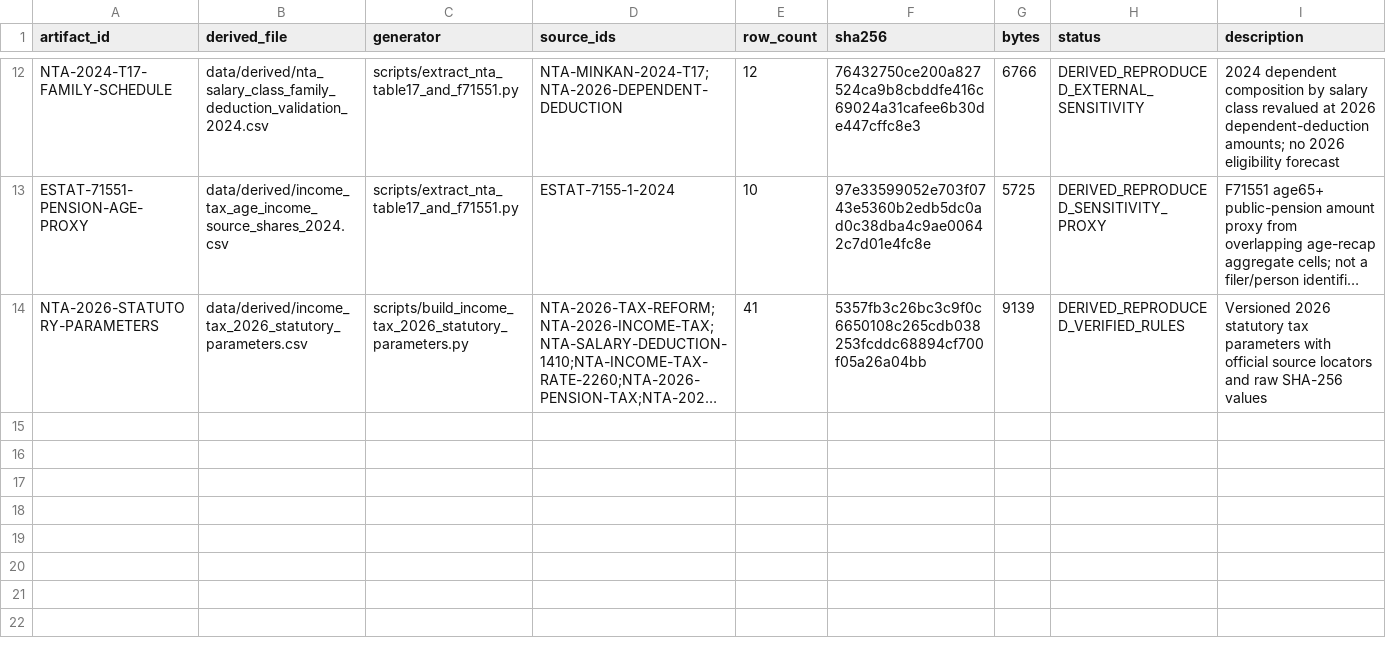
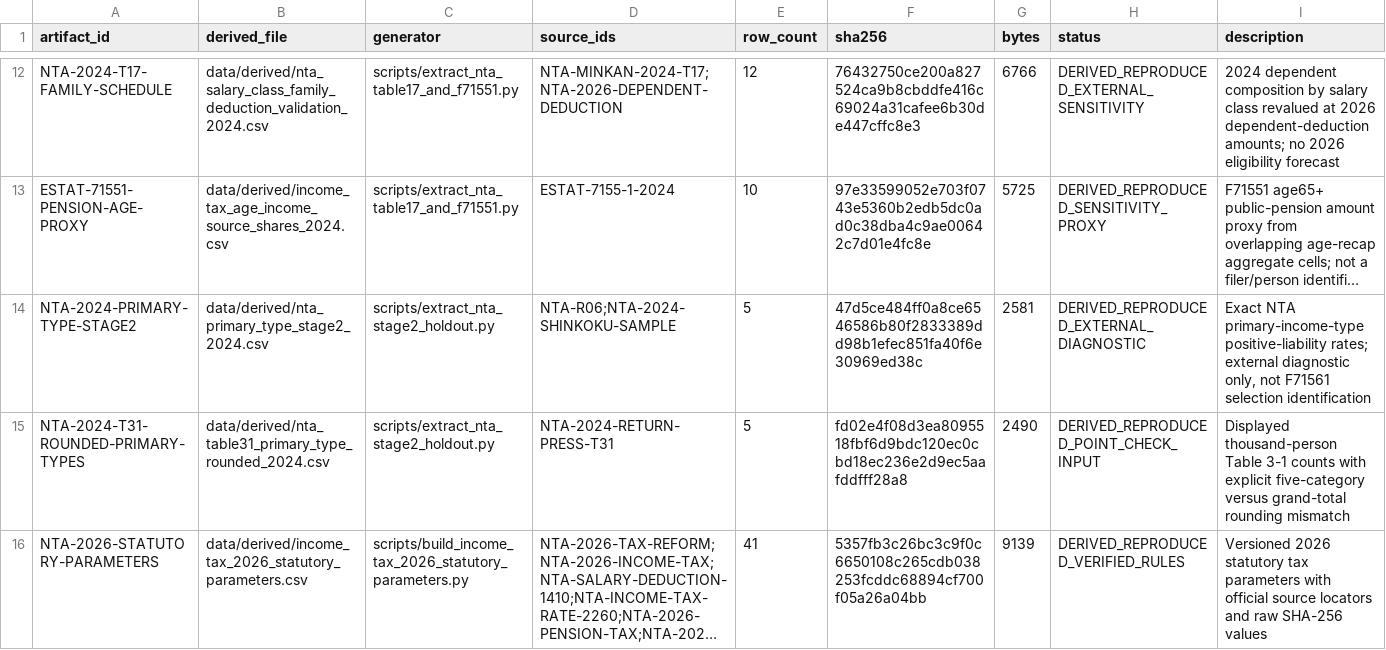
Before and after one commit to xmeta/jp-consumption-tax-reform, a CSV file: data/derived_catalog.csv, drawn as a sheet; only a part is shown, gaps mark what is left out; long unchanged cells end in …; the diff names each change by its address in the sheet, - before the commit and + after, or states it on an @@ line.

```diff
--- a/data/derived_catalog.csv
+++ b/data/derived_catalog.csv
+row 14: NTA-2024-PRIMARY-TYPE-STAGE2 | data/derived/nta_primary_type_stage2_2024.csv | scripts/extract_nta_stage2_holdout.py | NTA-R06;NTA-2024-SHINKOKU-SAMPLE | 5 | 47d5ce484ff0a8ce6546586b80f2833389dd98b1efec851fa40f6e30969ed38c | 2581 | DERIVED_REPRODUCED_EXTERNAL_DIAGNOSTIC | Exact NTA primary-income-type positive-liability rates; external diagnostic only, not F71561 selection identification
+row 15: NTA-2024-T31-ROUNDED-PRIMARY-TYPES | data/derived/nta_table31_primary_type_rounded_2024.csv | scripts/extract_nta_stage2_holdout.py | NTA-2024-RETURN-PRESS-T31 | 5 | fd02e4f08d3ea8095518fbf6d9bdc120ec0cbd18ec236e2d9ec5aafddfff28a8 | 2490 | DERIVED_REPRODUCED_POINT_CHECK_INPUT | Displayed thousand-person Table 3-1 counts with explicit five-category versus grand-total rounding mismatch
```
Also changed, not shown: data/claim_evidence.csv, data/recovery/recovery_gaps.csv, 19 other files.
